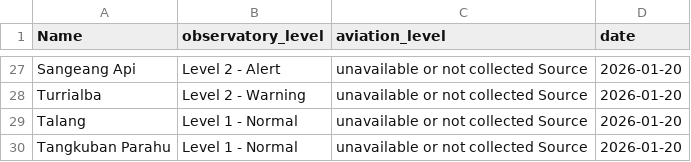
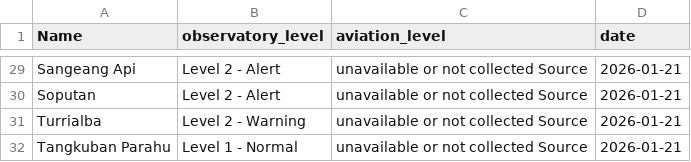
Before and after one commit to oGillet/SafeVolcano, a CSV file: ETL/app/data/alerts_volcanoes_latest.csv, drawn as a sheet; only a part is shown, gaps mark what is left out; removed rows and columns are numbered as before the commit, all else as after; the diff covers the shown part only; the diff names each change by its address in the sheet, - before the commit and + after, or states it on an @@ line.

```diff
--- a/ETL/app/data/alerts_volcanoes_latest.csv
+++ b/ETL/app/data/alerts_volcanoes_latest.csv
-D29 (date): 2026-01-20
+D29 (date): 2026-01-21
+row 30: Soputan | Level 2 - Alert | unavailable or not collected Source | 2026-01-21
-D31 (date): 2026-01-20
+D31 (date): 2026-01-21
-row 29: Talang | Level 1 - Normal | unavailable or not collected Source | 2026-01-20
-D32 (date): 2026-01-20
+D32 (date): 2026-01-21
```
Also changed, not shown: 2 added rows and 28 edited cells elsewhere in this file, ETL/app/data/erupting_unrest.csv, ETL/app/data/risk_by_volcano.csv, 10 other files.
